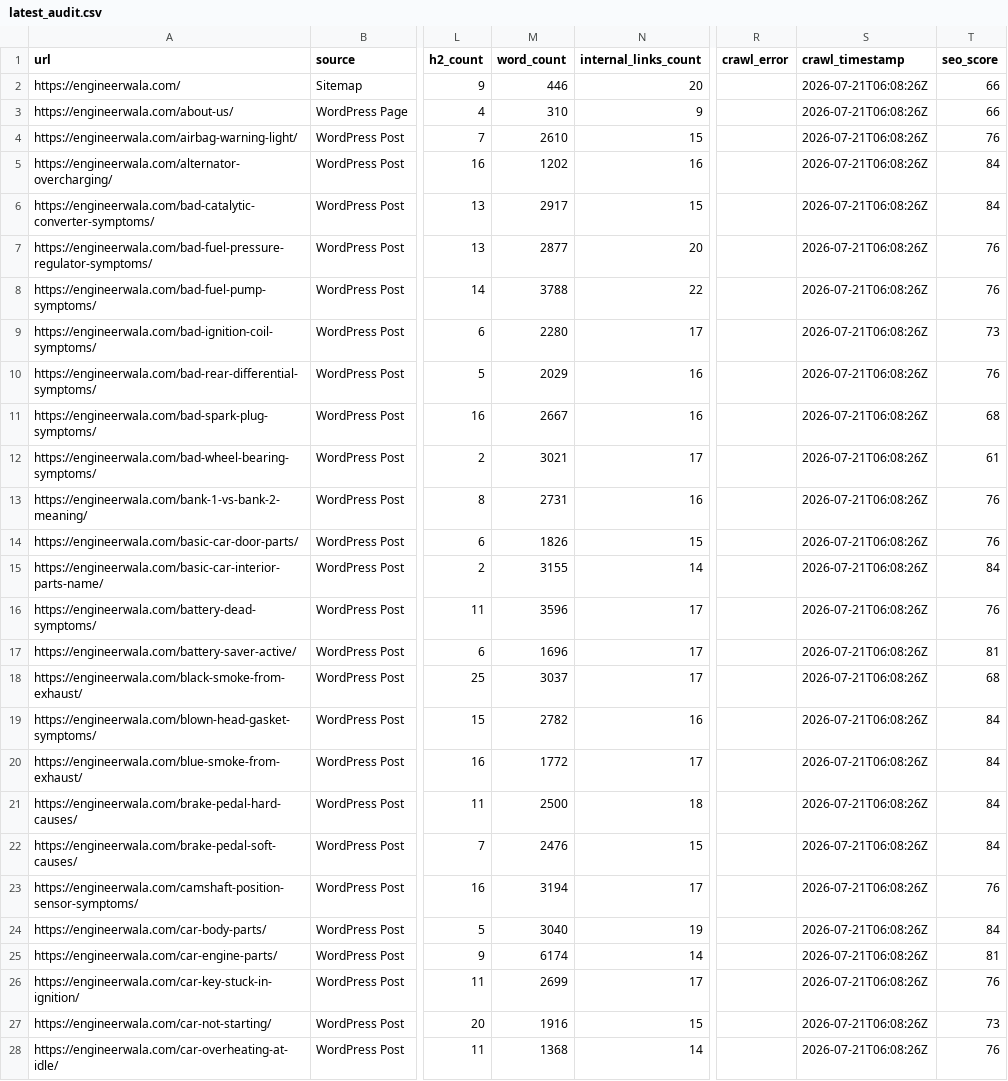
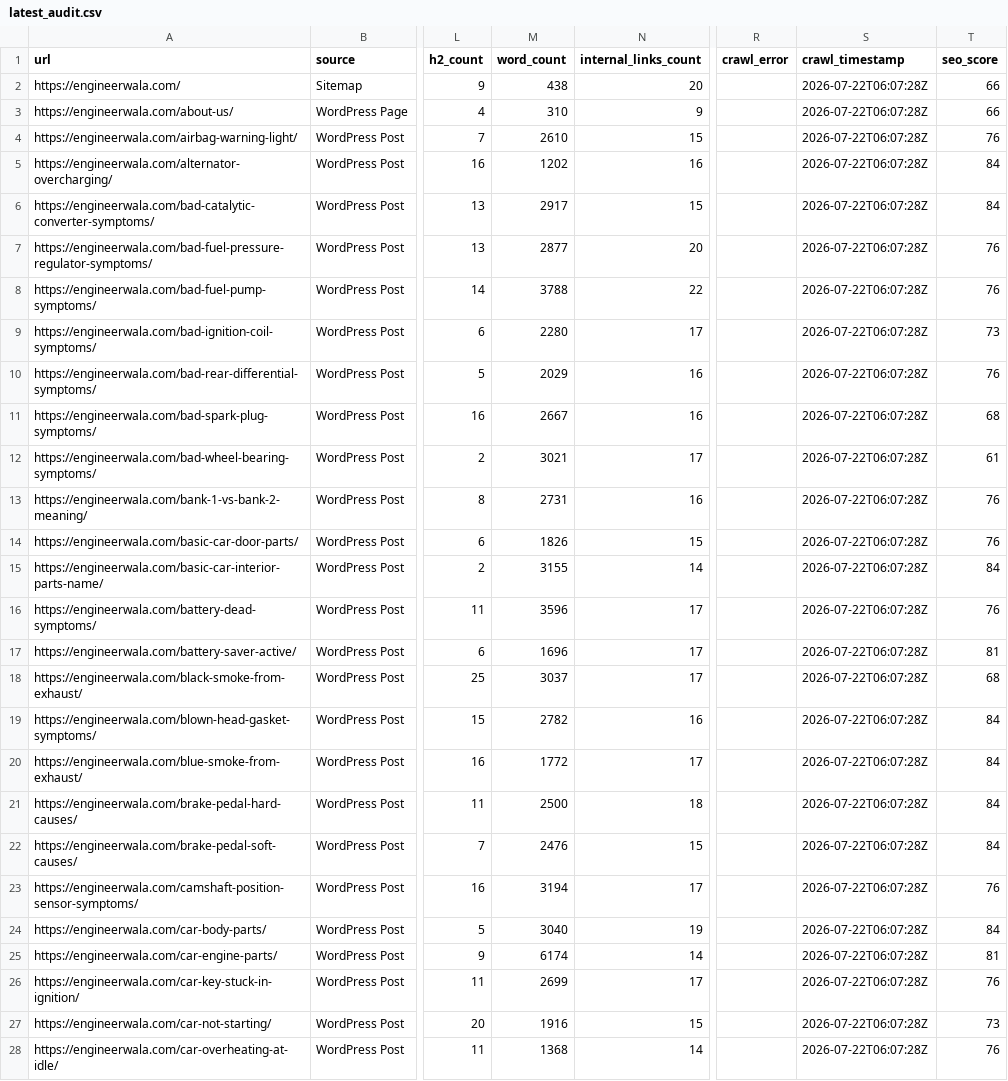
Before and after one commit to hamidrasheed350-hue/engineerwala-seo-tracker, a CSV file: data/latest_audit.csv, drawn as a sheet; only a part is shown, gaps mark what is left out; the diff covers the shown part only; the diff names each change by its address in the sheet, - before the commit and + after, or states it on an @@ line.

```diff
--- a/data/latest_audit.csv
+++ b/data/latest_audit.csv
-M2 (word_count): 446
+M2 (word_count): 438
-S2:S28 (crawl_timestamp): 2026-07-21T06:08:26Z
+S2:S28 (crawl_timestamp): 2026-07-22T06:07:28Z
```
Also changed, not shown: 1 added row and 54 edited cells elsewhere in this file, data/basic_crawl.csv, data/issues.csv, 19 other files.
